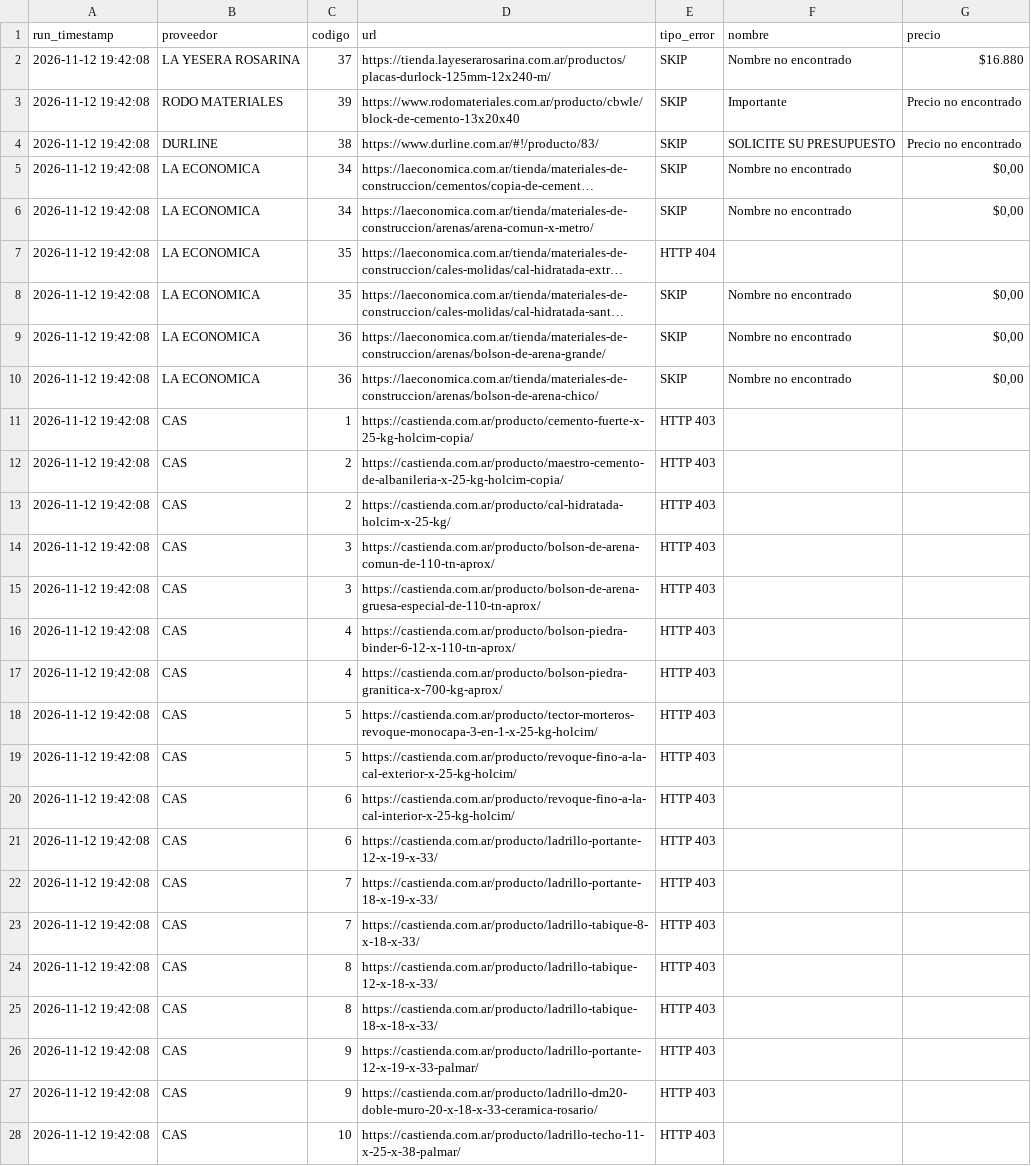
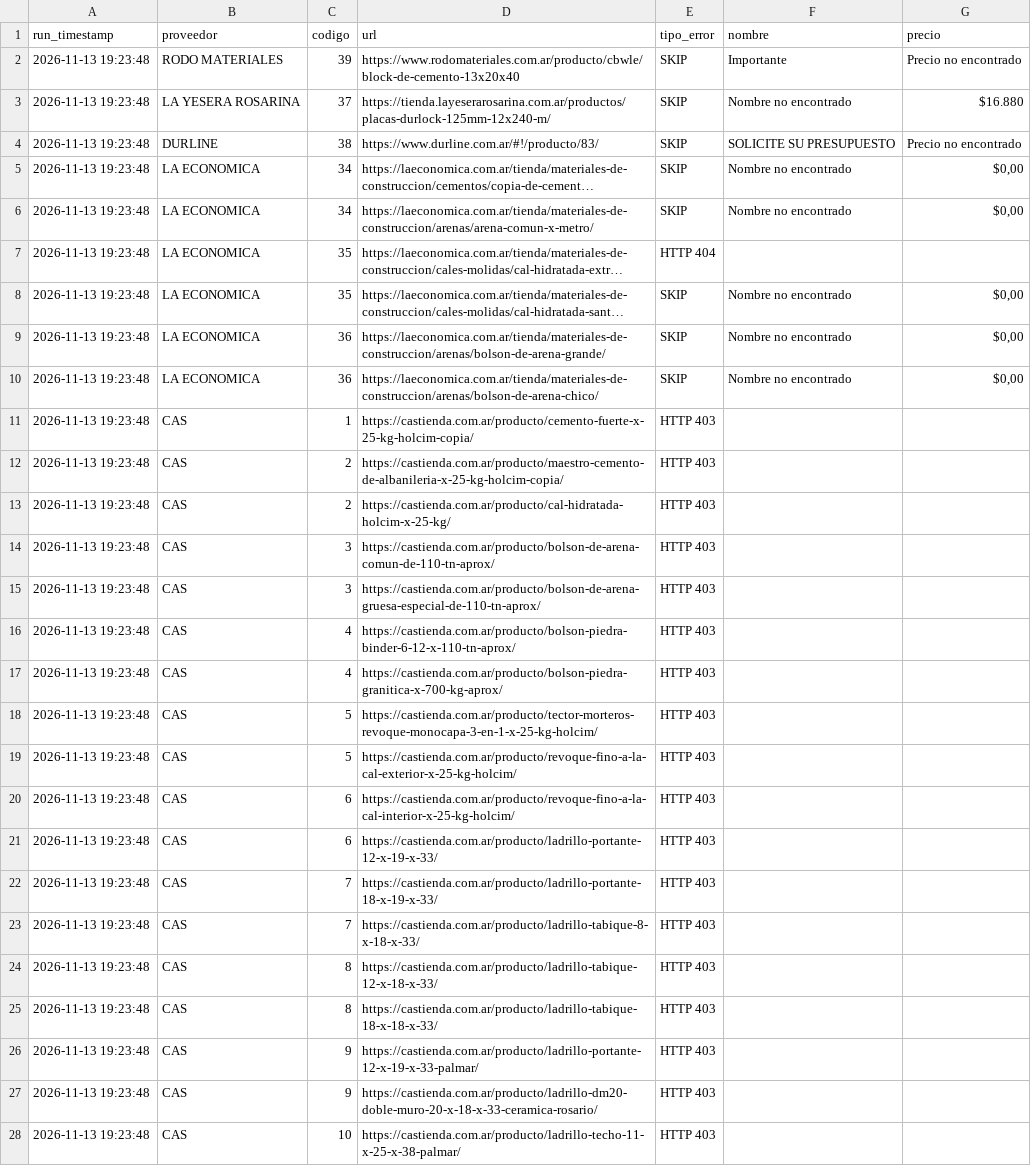
Before and after one commit to valentnluc/price_scrapper, a CSV file: errores.csv, drawn as a sheet; only a part is shown; long unchanged cells end in …; removed rows and columns are numbered as before the commit, all else as after; the diff covers the shown part only; the diff names each change by its address in the sheet, - before the commit and + after, or states it on an @@ line.

```diff
--- a/errores.csv
+++ b/errores.csv
-row 2: 2026-11-12 19:42:08 | LA YESERA ROSARINA | 37 | https://tienda.layeserarosarina.com.ar/productos/placas-durlock-125mm-12x240-m/ | SKIP | Nombre no encontrado | $16.880
-A2 (run_timestamp): 2026-11-12 19:42:08
+A2 (run_timestamp): 2026-11-13 19:23:48
+row 3: 2026-11-13 19:23:48 | LA YESERA ROSARINA | 37 | https://tienda.layeserarosarina.com.ar/productos/placas-durlock-125mm-12x240-m/ | SKIP | Nombre no encontrado | $16.880
-A4:A28 (run_timestamp): 2026-11-12 19:42:08
+A4:A28 (run_timestamp): 2026-11-13 19:23:48
```
Also changed, not shown: 21 edited cells elsewhere in this file, url_status.csv.
